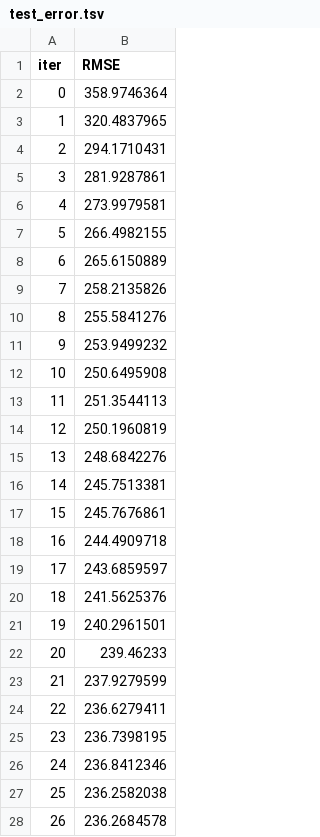
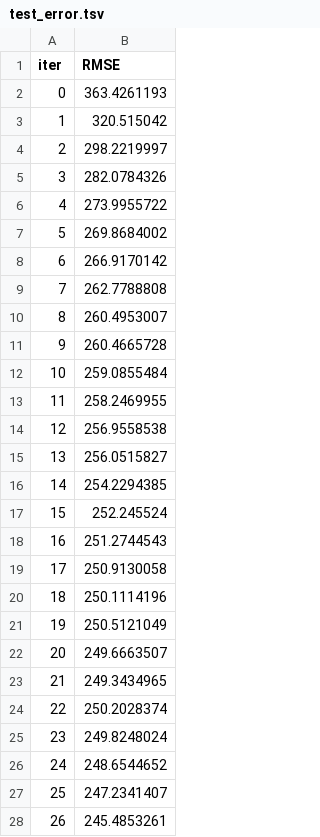
Before and after one commit to stefaniegwangphd/Erdos_S22_IceBridge, a TSV file: catboost_info/test_error.tsv, drawn as a sheet; only a part is shown; the diff covers the shown part only.

```diff
--- a/catboost_info/test_error.tsv
+++ b/catboost_info/test_error.tsv
@@ -1,28 +1,28 @@
 iter	RMSE
-0	358.9746364
-1	320.4837965
-2	294.1710431
-3	281.9287861
-4	273.9979581
-5	266.4982155
-6	265.6150889
-7	258.2135826
-8	255.5841276
-9	253.9499232
-10	250.6495908
-11	251.3544113
-12	250.1960819
-13	248.6842276
-14	245.7513381
-15	245.7676861
-16	244.4909718
-17	243.6859597
-18	241.5625376
-19	240.2961501
-20	239.46233
-21	237.9279599
-22	236.6279411
-23	236.7398195
-24	236.8412346
-25	236.2582038
-26	236.2684578
+0	363.4261193
+1	320.515042
+2	298.2219997
+3	282.0784326
+4	273.9955722
+5	269.8684002
+6	266.9170142
+7	262.7788808
+8	260.4953007
+9	260.4665728
+10	259.0855484
+11	258.2469955
+12	256.9558538
+13	256.0515827
+14	254.2294385
+15	252.245524
+16	251.2744543
+17	250.9130058
+18	250.1114196
+19	250.5121049
+20	249.6663507
+21	249.3434965
+22	250.2028374
+23	249.8248024
+24	248.6544652
+25	247.2341407
+26	245.4853261
```
Also changed, not shown: 73 edited cells elsewhere in this file, catboost_info/learn_error.tsv, catboost_info/time_left.tsv, 5 other files.
